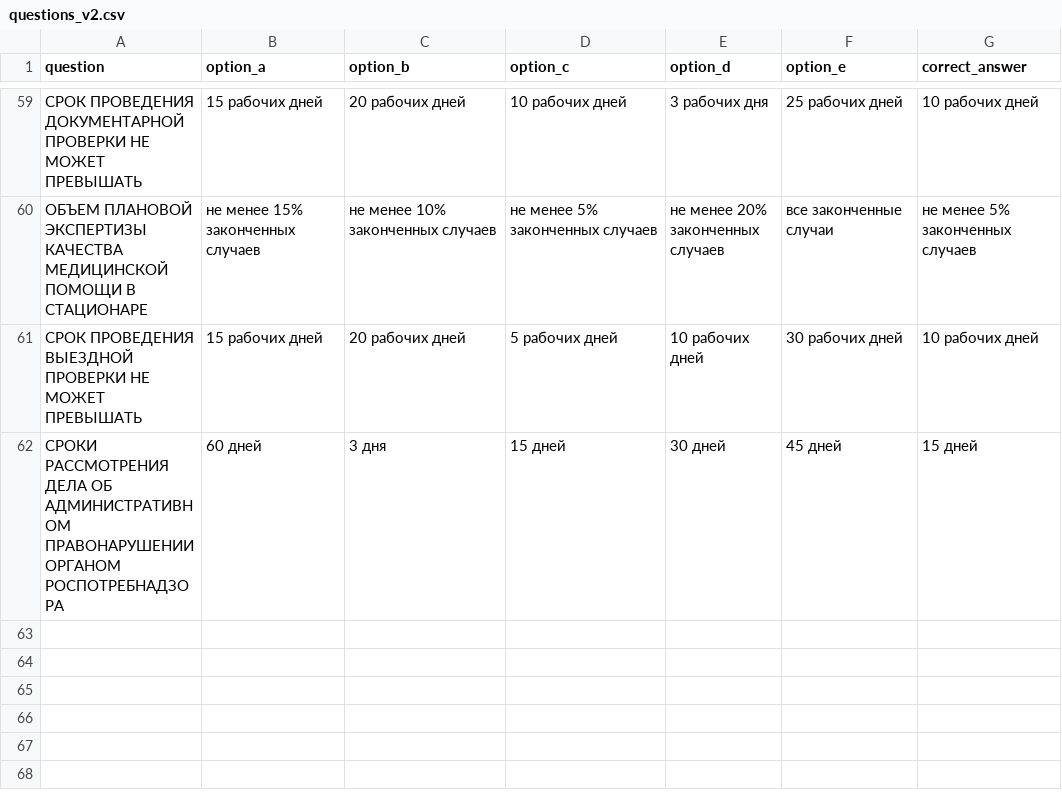
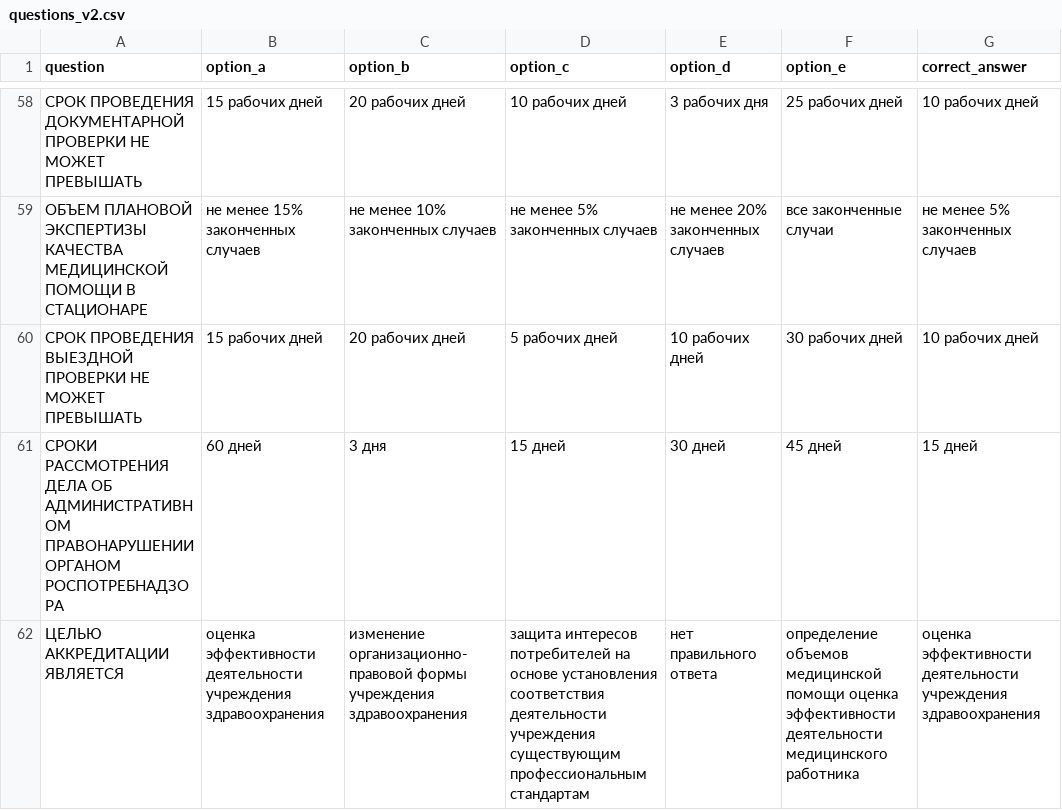
Before and after one commit to ILarious/Dead-Right, a CSV file: questions_v2.csv, drawn as a sheet; only a part is shown, gaps mark what is left out; the diff covers the shown part only; the diff names each change by its address in the sheet, - before the commit and + after, or states it on an @@ line.

Commit message:
Add new questions and fix

```diff
--- a/questions_v2.csv
+++ b/questions_v2.csv
+row 62: ЦЕЛЬЮ АККРЕДИТАЦИИ ЯВЛЯЕТСЯ | оценка эффективности деятельности учреждения здравоохранения | изменение организационно-правовой формы учреждения здравоохранения | защита интересов потребителей на основе установления соответствия деятельности учреждения существующим профессиональным стандартам | нет правильного ответа | определение объемов медицинской помощи оценка эффективности деятельности медицинского работника | оценка эффективности деятельности учреждения здравоохранения
```
Also changed, not shown: 1 added row, 1 removed row and 4 edited cells elsewhere in this file.
